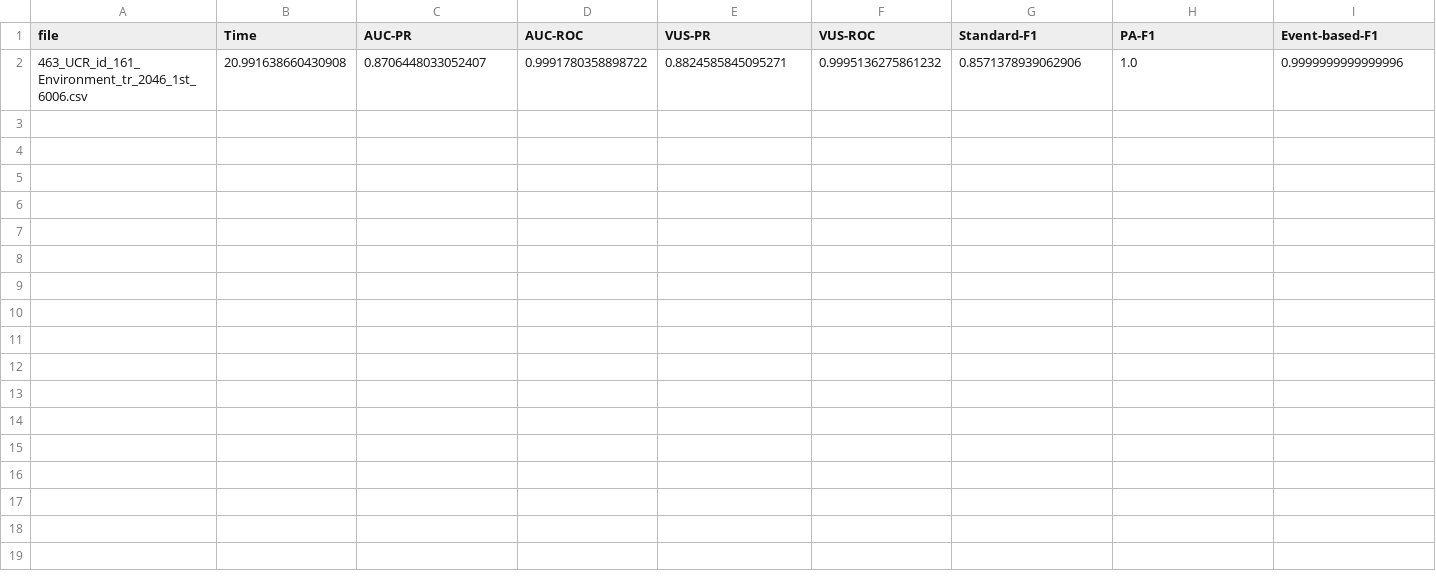
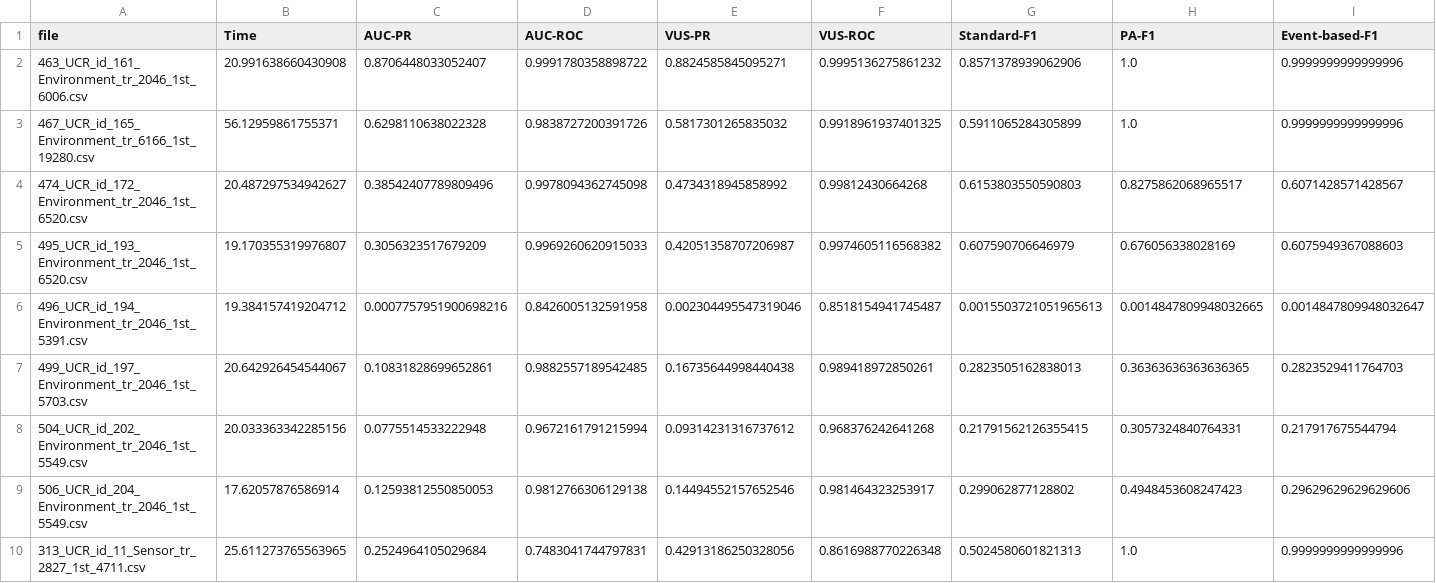
Before and after one commit to seokjeongeum/TSB-AD, a CSV file: eval/metrics/uni/TSPulse_ZS_fft.csv, drawn as a sheet; only a part is shown; rows hold the shown columns only; the diff names each change by its address in the sheet, - before the commit and + after, or states it on an @@ line.

Commit message:
chore: add new entries to TSPulse_ZS_fft.csv for additional datasets, enhancing evaluation metrics coverage

```diff
--- a/eval/metrics/uni/TSPulse_ZS_fft.csv
+++ b/eval/metrics/uni/TSPulse_ZS_fft.csv
+row 3: 467_UCR_id_165_Environment_tr_6166_1st_19280.csv | 56.12959861755371 | 0.6298110638022328 | 0.9838727200391726 | 0.5817301265835032 | 0.9918961937401325 | 0.5911065284305899 | 1.0 | 0.9999999999999996
+row 4: 474_UCR_id_172_Environment_tr_2046_1st_6520.csv | 20.487297534942627 | 0.38542407789809496 | 0.9978094362745098 | 0.4734318945858992 | 0.99812430664268 | 0.6153803550590803 | 0.8275862068965517 | 0.6071428571428567
+row 5: 495_UCR_id_193_Environment_tr_2046_1st_6520.csv | 19.170355319976807 | 0.3056323517679209 | 0.9969260620915033 | 0.42051358707206987 | 0.9974605116568382 | 0.607590706646979 | 0.676056338028169 | 0.6075949367088603
+row 6: 496_UCR_id_194_Environment_tr_2046_1st_5391.csv | 19.384157419204712 | 0.0007757951900698216 | 0.8426005132591958 | 0.002304495547319046 | 0.8518154941745487 | 0.0015503721051965613 | 0.0014847809948032665 | 0.0014847809948032647
+row 7: 499_UCR_id_197_Environment_tr_2046_1st_5703.csv | 20.642926454544067 | 0.10831828699652861 | 0.9882557189542485 | 0.16735644998440438 | 0.989418972850261 | 0.2823505162838013 | 0.36363636363636365 | 0.2823529411764703
+row 8: 504_UCR_id_202_Environment_tr_2046_1st_5549.csv | 20.033363342285156 | 0.0775514533222948 | 0.9672161791215994 | 0.09314231316737612 | 0.968376242641268 | 0.21791562126355415 | 0.3057324840764331 | 0.217917675544794
+row 9: 506_UCR_id_204_Environment_tr_2046_1st_5549.csv | 17.62057876586914 | 0.12593812550850053 | 0.9812766306129138 | 0.14494552157652546 | 0.981464323253917 | 0.299062877128802 | 0.4948453608247423 | 0.29629629629629606
+row 10: 313_UCR_id_11_Sensor_tr_2827_1st_4711.csv | 25.611273765563965 | 0.2524964105029684 | 0.7483041744797831 | 0.42913186250328056 | 0.8616988770226348 | 0.5024580601821313 | 1.0 | 0.9999999999999996
```
Also changed, not shown: 7 other files.
